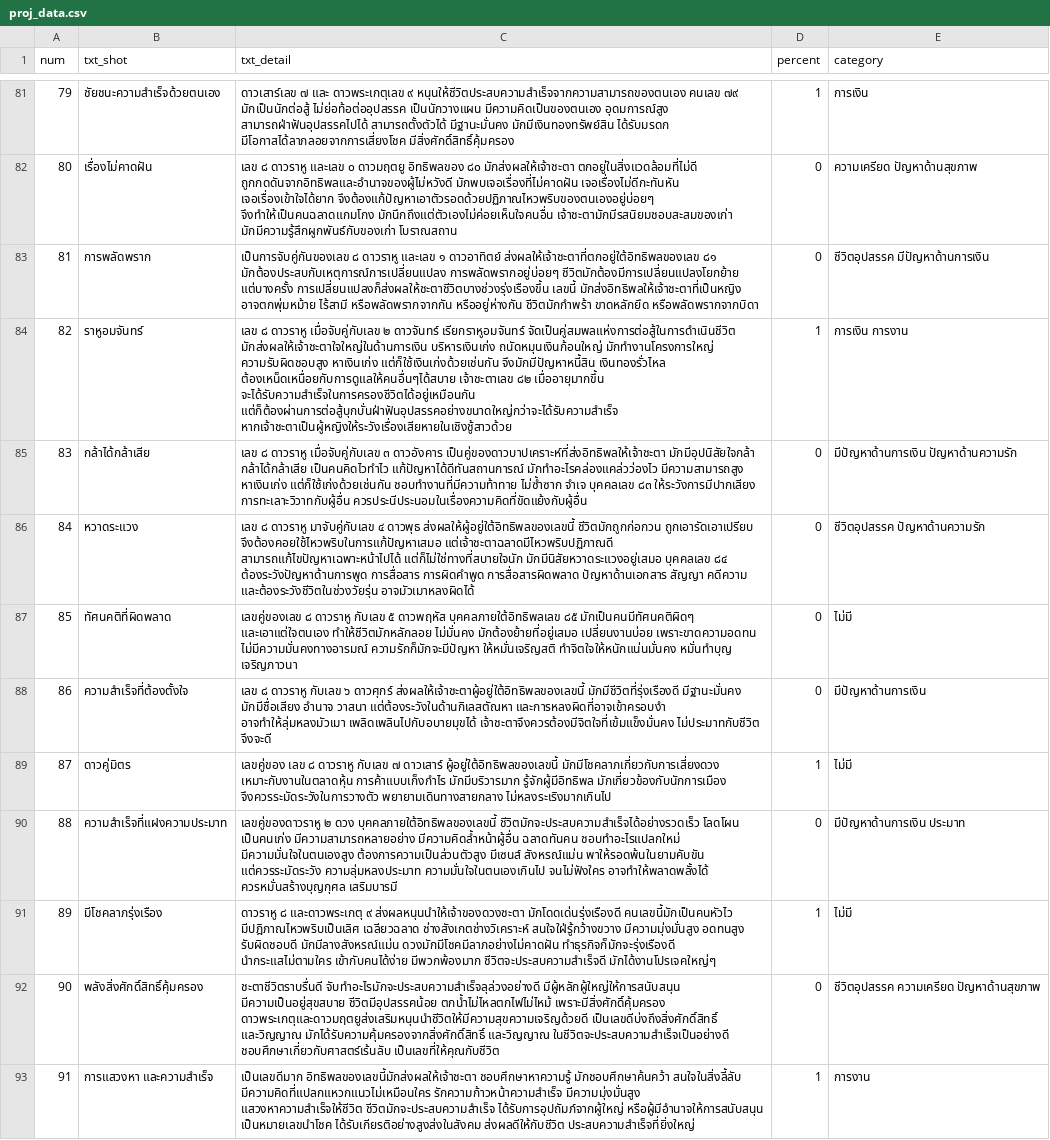
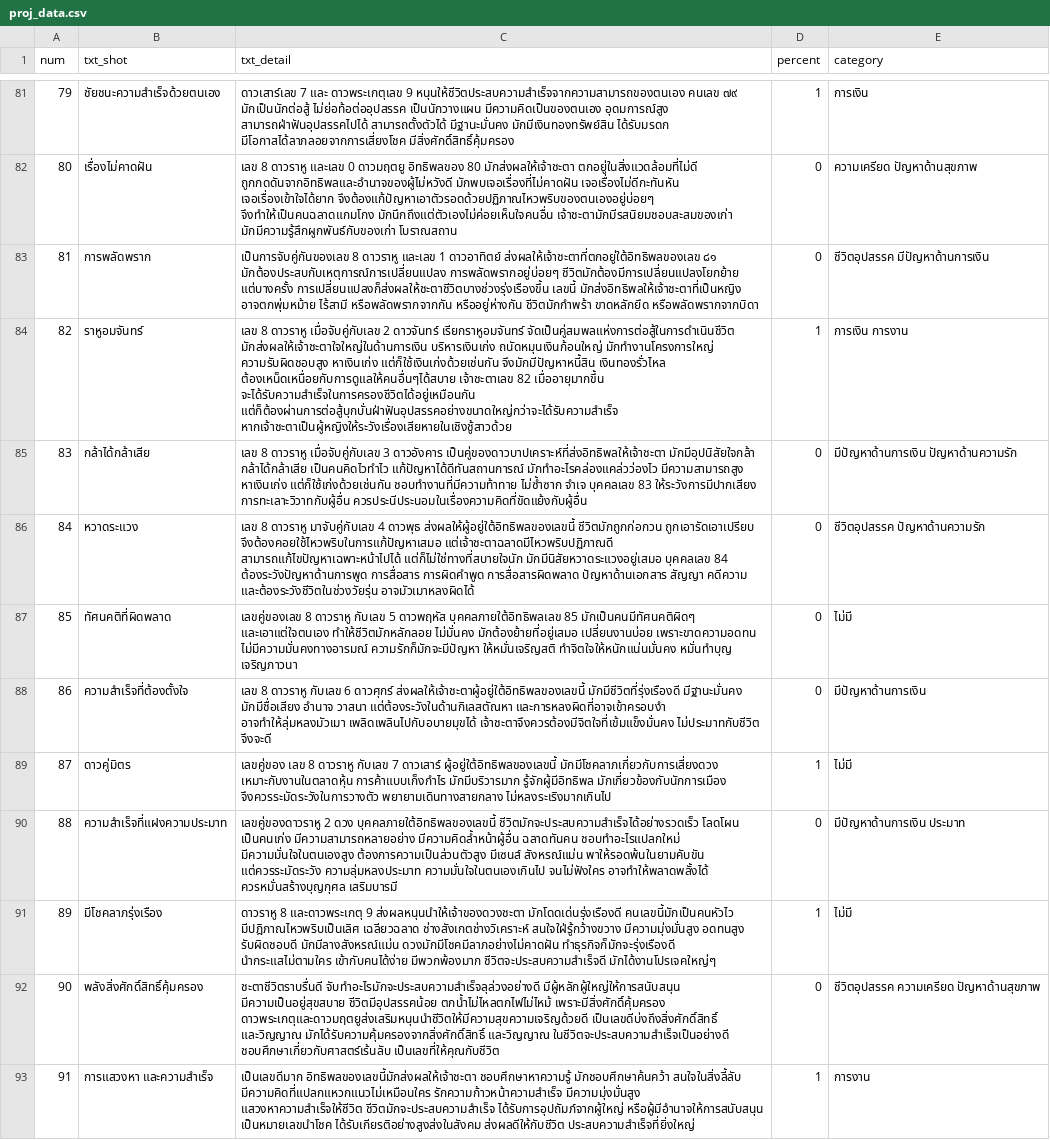
Before and after one commit to rickonstark123/project_number2, a CSV file: proj_data.csv, drawn as a sheet; only a part is shown, gaps mark what is left out; the diff covers the shown part only; the diff names each change by its address in the sheet, - before the commit and + after, or states it on an @@ line.

```diff
--- a/proj_data.csv
+++ b/proj_data.csv
-C81 (txt_detail): ดาวเสาร์เลข ๗ และ ดาวพระเกตุเลข ๙ หนุนให้ชีวิตประสบความสำเร็จจากความสามารถของตนเอง คนเลข…
+C81 (txt_detail): ดาวเสาร์เลข 7 และ ดาวพระเกตุเลข 9 หนุนให้ชีวิตประสบความสำเร็จจากความสามารถของตนเอง คนเลข…
-C82 (txt_detail): เลข ๘ ดาวราหู และเลข ๐ ดาวมฤตยู อิทธิพลของ ๘๐ มักส่งผลให้เจ้าชะตา ตกอยู่ในสิ่งแวดล้อมที่ไม่ดี…
+C82 (txt_detail): เลข 8 ดาวราหู และเลข 0 ดาวมฤตยู อิทธิพลของ 80 มักส่งผลให้เจ้าชะตา ตกอยู่ในสิ่งแวดล้อมที่ไม่ดี…
-C83 (txt_detail): เป็นการจับคู่กันของเลข ๘ ดาวราหู และเลข ๑ ดาวอาทิตย์ ส่งผลให้เจ้าชะตาที่ตกอยู่ใต้อิทธิพลของเลข…
+C83 (txt_detail): เป็นการจับคู่กันของเลข 8 ดาวราหู และเลข 1 ดาวอาทิตย์ ส่งผลให้เจ้าชะตาที่ตกอยู่ใต้อิทธิพลของเลข…
-C84 (txt_detail): เลข ๘ ดาวราหู เมื่อจับคู่กับเลข ๒ ดาวจันทร์ เรียกราหูอมจันทร์ จัดเป็นคู่สมพลแห่งการต่อสู้ในการดำเนินชีวิต มักส่งผลให้เจ้าชะตาใจใหญ่ในด้านการเงิน บริหารเงินเก่ง ถนัดหมุนเงินก้อนใหญ่ มักทำงานโครงการใหญ่ ความรับผิดชอบสูง หาเงินเก่ง แต่ก็ใช้เงินเก่งด้วยเช่นกัน จึงมักมีปัญหาหนี้สิน เงินทองรั่วไหล ต้องเหน็ดเหนื่อยกับการดูแลให้คนอื่นๆได้สบาย เจ้าชะตาเลข ๘๒ เมื่ออายุมากขึ้น จะได้รับความสำเร็จในการครองชีวิตได้อยู่เหมือนกัน…
+C84 (txt_detail): เลข 8 ดาวราหู เมื่อจับคู่กับเลข 2 ดาวจันทร์ เรียกราหูอมจันทร์ จัดเป็นคู่สมพลแห่งการต่อสู้ในการดำเนินชีวิต มักส่งผลให้เจ้าชะตาใจใหญ่ในด้านการเงิน บริหารเงินเก่ง ถนัดหมุนเงินก้อนใหญ่ มักทำงานโครงการใหญ่ ความรับผิดชอบสูง หาเงินเก่ง แต่ก็ใช้เงินเก่งด้วยเช่นกัน จึงมักมีปัญหาหนี้สิน เงินทองรั่วไหล ต้องเหน็ดเหนื่อยกับการดูแลให้คนอื่นๆได้สบาย เจ้าชะตาเลข 82 เมื่ออายุมากขึ้น จะได้รับความสำเร็จในการครองชีวิตได้อยู่เหมือนกัน…
-C85 (txt_detail): เลข ๘ ดาวราหู เมื่อจับคู่กับเลข ๓ ดาวอังคาร เป็นคู่ของดาวบาปเคราะห์ที่ส่งอิทธิพลให้เจ้าชะตา มักมีอุปนิสัยใจกล้า กล้าได้กล้าเสีย เป็นคนคิดไวทำไว แก้ปัญหาได้ดีทันสถานการณ์ มักทำอะไรคล่องแคล่วว่องไว มีความสามารถสูง หาเงินเก่ง แต่ก็ใช้เก่งด้วยเช่นกัน ชอบทำงานที่มีความท้าทาย ไม่ซ้ำซาก จำเจ บุคคลเลข ๘๓ ให้ระวังการมีปากเสียง การทะเลาะวิวาทกับผู้อื่น…
+C85 (txt_detail): เลข 8 ดาวราหู เมื่อจับคู่กับเลข 3 ดาวอังคาร เป็นคู่ของดาวบาปเคราะห์ที่ส่งอิทธิพลให้เจ้าชะตา มักมีอุปนิสัยใจกล้า กล้าได้กล้าเสีย เป็นคนคิดไวทำไว แก้ปัญหาได้ดีทันสถานการณ์ มักทำอะไรคล่องแคล่วว่องไว มีความสามารถสูง หาเงินเก่ง แต่ก็ใช้เก่งด้วยเช่นกัน ชอบทำงานที่มีความท้าทาย ไม่ซ้ำซาก จำเจ บุคคลเลข 83 ให้ระวังการมีปากเสียง การทะเลาะวิวาทกับผู้อื่น…
-C86 (txt_detail): เลข ๘ ดาวราหู มาจับคู่กับเลข ๔ ดาวพุธ ส่งผลให้ผู้อยู่ใต้อิทธิพลของเลขนี้ ชีวิตมักถูกก่อกวน ถูกเอารัดเอาเปรียบ จึงต้องคอยใช้ไหวพริบในการแก้ปัญหาเสมอ แต่เจ้าชะตาฉลาดมีไหวพริบปฏิภาณดี สามารถแก้ไขปัญหาเฉพาะหน้าไปได้ แต่ก็ไม่ใช่ทางที่สบายใจนัก มักมีนิสัยหวาดระแวงอยู่เสมอ บุคคลเลข ๘๔ ต้องระวังปัญหาด้านการพูด การสื่อสาร…
+C86 (txt_detail): เลข 8 ดาวราหู มาจับคู่กับเลข 4 ดาวพุธ ส่งผลให้ผู้อยู่ใต้อิทธิพลของเลขนี้ ชีวิตมักถูกก่อกวน ถูกเอารัดเอาเปรียบ จึงต้องคอยใช้ไหวพริบในการแก้ปัญหาเสมอ แต่เจ้าชะตาฉลาดมีไหวพริบปฏิภาณดี สามารถแก้ไขปัญหาเฉพาะหน้าไปได้ แต่ก็ไม่ใช่ทางที่สบายใจนัก มักมีนิสัยหวาดระแวงอยู่เสมอ บุคคลเลข 84 ต้องระวังปัญหาด้านการพูด การสื่อสาร…
-C87 (txt_detail): เลขคู่ของเลข ๘ ดาวราหู กับเลข ๕ ดาวพฤหัส บุคคลภายใต้อิทธิพลเลข ๘๕ มักเป็นคนมีทัศนคติผิดๆ และเอาแต่ใจตนเอง…
+C87 (txt_detail): เลขคู่ของเลข 8 ดาวราหู กับเลข 5 ดาวพฤหัส บุคคลภายใต้อิทธิพลเลข 85 มักเป็นคนมีทัศนคติผิดๆ และเอาแต่ใจตนเอง…
-C88 (txt_detail): เลข ๘ ดาวราหู กับเลข ๖ ดาวศุกร์ ส่งผลให้เจ้าชะตาผู้อยู่ใต้อิทธิพลของเลขนี้…
+C88 (txt_detail): เลข 8 ดาวราหู กับเลข 6 ดาวศุกร์ ส่งผลให้เจ้าชะตาผู้อยู่ใต้อิทธิพลของเลขนี้…
-C89 (txt_detail): เลขคู่ของ เลข ๘ ดาวราหู กับเลข ๗ ดาวเสาร์ ผู้อยู่ใต้อิทธิพลของเลขนี้…
+C89 (txt_detail): เลขคู่ของ เลข 8 ดาวราหู กับเลข 7 ดาวเสาร์ ผู้อยู่ใต้อิทธิพลของเลขนี้…
-C90 (txt_detail): เลขคู่ของดาวราหู ๒ ดวง บุคคลภายใต้อิทธิพลของเลขนี้…
+C90 (txt_detail): เลขคู่ของดาวราหู 2 ดวง บุคคลภายใต้อิทธิพลของเลขนี้…
-C91 (txt_detail): ดาวราหู ๘ และดาวพระเกตุ ๙ ส่งผลหนุนนำให้เจ้าของดวงชะตา มักโดดเด่นรุ่งเรืองดี…
+C91 (txt_detail): ดาวราหู 8 และดาวพระเกตุ 9 ส่งผลหนุนนำให้เจ้าของดวงชะตา มักโดดเด่นรุ่งเรืองดี…
```
Also changed, not shown: 52 edited cells elsewhere in this file.
